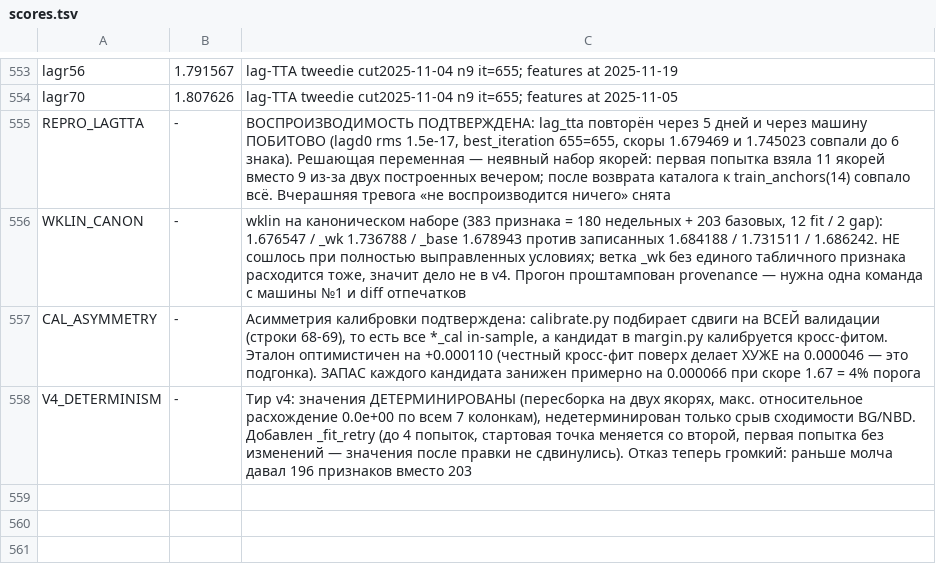
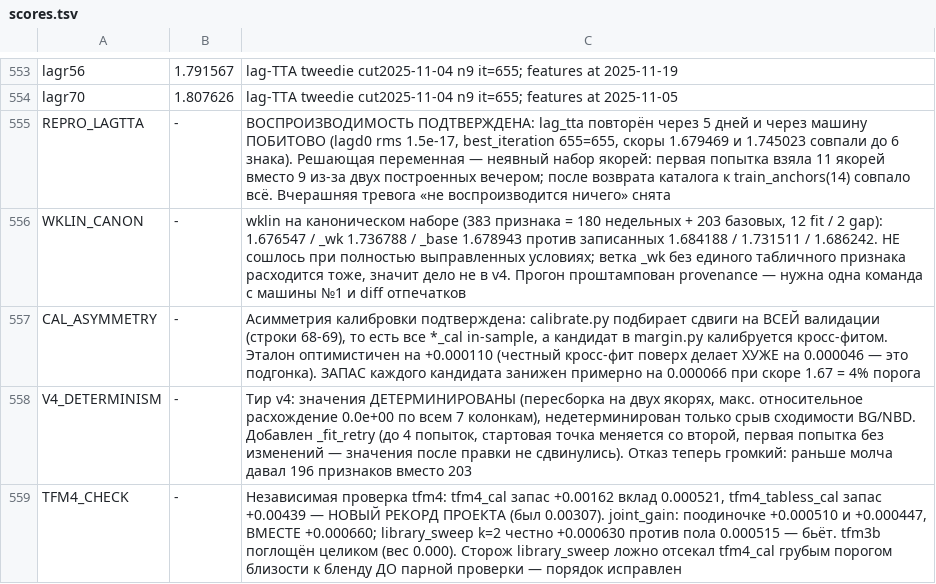
Before and after one commit to Kondachello/e-cup, a TSV file: work/reports/scores.tsv, drawn as a sheet; only a part is shown, gaps mark what is left out.

```diff
--- a/work/reports/scores.tsv
+++ b/work/reports/scores.tsv
@@ -558 +558,2 @@ CAL_ASYMMETRY	-	Асимметрия калибровки подтвержден
 V4_DETERMINISM	-	Тир v4: значения ДЕТЕРМИНИРОВАНЫ (пересборка на двух якорях, макс. относительное расхождение 0.0e+00 по всем 7 колонкам), недетерминирован только срыв сходимости BG/NBD. Добавлен _fit_retry (до 4 попыток, стартовая точка меняется со второй, первая попытка без изменений — значения после правки не сдвинулись). Отказ теперь громкий: раньше молча давал 196 признаков вместо 203
+TFM4_CHECK	-	Независимая проверка tfm4: tfm4_cal запас +0.00162 вклад 0.000521, tfm4_tabless_cal запас +0.00439 — НОВЫЙ РЕКОРД ПРОЕКТА (был 0.00307). joint_gain: поодиночке +0.000510 и +0.000447, ВМЕСТЕ +0.000660; library_sweep k=2 честно +0.000630 против пола 0.000515 — бьёт. tfm3b поглощён целиком (вес 0.000). Сторож library_sweep ложно отсекал tfm4_cal грубым порогом близости к бленду ДО парной проверки — порядок исправлен
```
Also changed, not shown: 2 other files.
